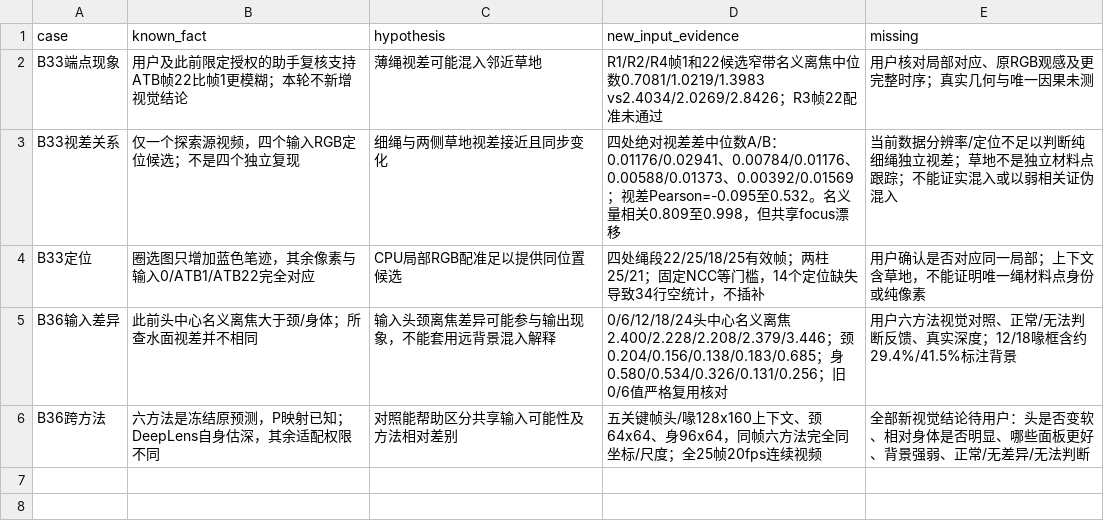
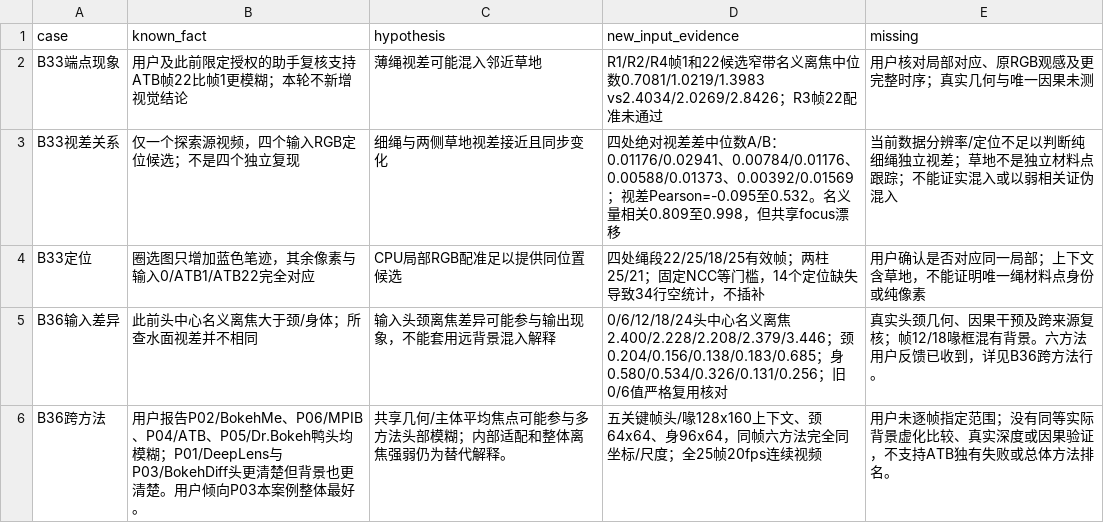
Before and after one commit to mengmcy1/OPPO-depth-guided-video-bokeh, a CSV file: 03_实验记录/records/any2bokeh-B33-B36-diagnostics-20261014-evidence-state.csv, drawn as a sheet.

Commit message:
review: consolidate B36 evidence card and causal limitations

```diff
--- a/03_实验记录/records/any2bokeh-B33-B36-diagnostics-20261014-evidence-state.csv
+++ b/03_实验记录/records/any2bokeh-B33-B36-diagnostics-20261014-evidence-state.csv
@@ -4,3 +4,3 @@ B33视差关系,仅一个探索源视频，四个输入RGB定位候选；不是
 B33定位,圈选图只增加蓝色笔迹，其余像素与输入0/ATB1/ATB22完全对应,CPU局部RGB配准足以提供同位置候选,四处绳段22/25/18/25有效帧；两柱25/21；固定NCC等门槛，14个定位缺失导致34行空统计，不插补,用户确认是否对应同一局部；上下文含草地，不能证明唯一绳材料点身份或纯像素
-B36输入差异,此前头中心名义离焦大于颈/身体；所查水面视差并不相同,输入头颈离焦差异可能参与输出现象，不能套用远背景混入解释,0/6/12/18/24头中心名义离焦2.400/2.228/2.208/2.379/3.446；颈0.204/0.156/0.138/0.183/0.685；身0.580/0.534/0.326/0.131/0.256；旧0/6值严格复用核对,用户六方法视觉对照、正常/无法判断反馈、真实深度；12/18喙框含约29.4%/41.5%标注背景
-B36跨方法,六方法是冻结原预测，P映射已知；DeepLens自身估深，其余适配权限不同,对照能帮助区分共享输入可能性及方法相对差别,五关键帧头/喙128x160上下文、颈64x64、身96x64，同帧六方法完全同坐标/尺度；全25帧20fps连续视频,全部新视觉结论待用户：头是否变软、相对身体是否明显、哪些面板更好、背景强弱、正常/无差异/无法判断
+B36输入差异,此前头中心名义离焦大于颈/身体；所查水面视差并不相同,输入头颈离焦差异可能参与输出现象，不能套用远背景混入解释,0/6/12/18/24头中心名义离焦2.400/2.228/2.208/2.379/3.446；颈0.204/0.156/0.138/0.183/0.685；身0.580/0.534/0.326/0.131/0.256；旧0/6值严格复用核对,真实头颈几何、因果干预及跨来源复核；帧12/18喙框混有背景。六方法用户反馈已收到，详见B36跨方法行。
+B36跨方法,用户报告P02/BokehMe、P06/MPIB、P04/ATB、P05/Dr.Bokeh鸭头均模糊；P01/DeepLens与P03/BokehDiff头更清楚但背景也更清楚。用户倾向P03本案例整体最好。,共享几何/主体平均焦点可能参与多方法头部模糊；内部适配和整体离焦强弱仍为替代解释。,五关键帧头/喙128x160上下文、颈64x64、身96x64，同帧六方法完全同坐标/尺度；全25帧20fps连续视频,用户未逐帧指定范围；没有同等实际背景虚化比较、真实深度或因果验证，不支持ATB独有失败或总体方法排名。
```
Also changed, not shown: 2 other files.
